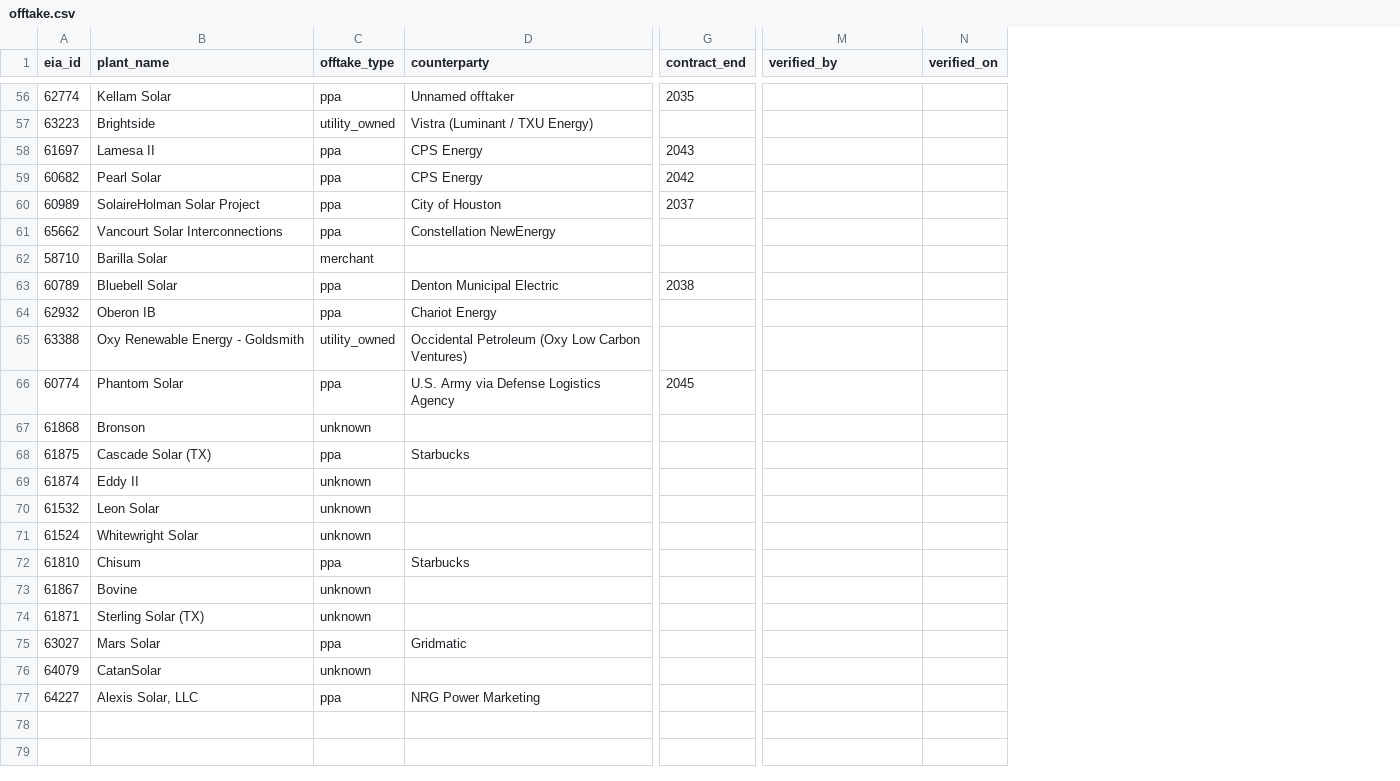
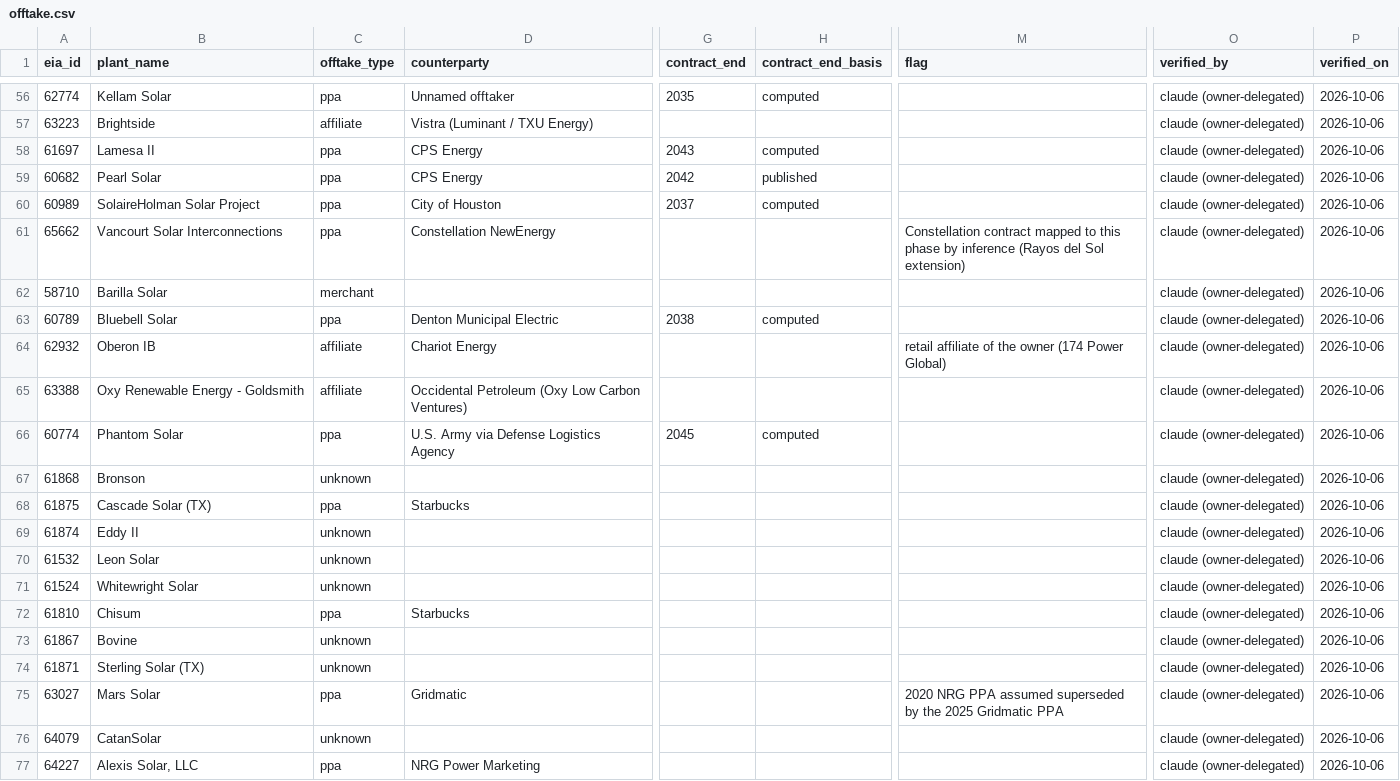
Before and after one commit to cristobal-ai/komorebi-texas-screen, a CSV file: data/offtake.csv, drawn as a sheet; only a part is shown, gaps mark what is left out; addresses are those after the commit; the diff covers the shown part only; the diff names each change by its address in the sheet, - before the commit and + after, or states it on an @@ line.

```diff
--- a/data/offtake.csv
+++ b/data/offtake.csv
+column H (contract_end_basis), rows 56-66: computed |  | computed | published | computed |  |  | computed |  |  | computed
+column M (flag), rows 61-75: Constellation contract mapped to this phase by inference (Rayos del Sol extension) |  |  | retail affiliate of the owner (174 Power Global) |  |  |  |  |  |  |  |  |  |  | 2020 NRG PPA assumed superseded by the 2025 Gridmatic PPA
-O56:O77 (verified_by): (empty)
+O56:O77 (verified_by): claude (owner-delegated)
-P56:P77 (verified_on): (empty)
+P56:P77 (verified_on): 2026-10-06
-C57 (offtake_type): utility_owned
+C57 (offtake_type): affiliate
-C64 (offtake_type): ppa
+C64 (offtake_type): affiliate
-C65 (offtake_type): utility_owned
+C65 (offtake_type): affiliate
```
Also changed, not shown: 111 edited cells elsewhere in this file, 12 other files.
